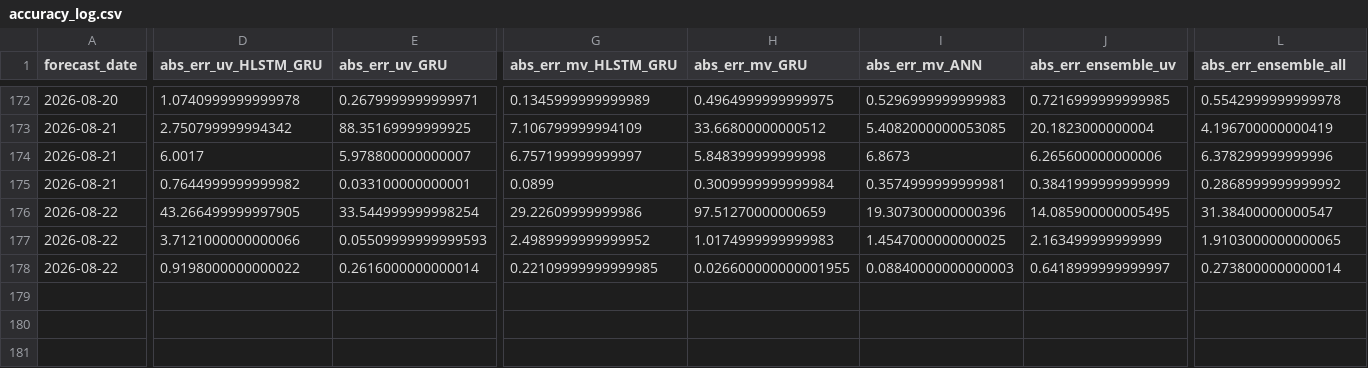
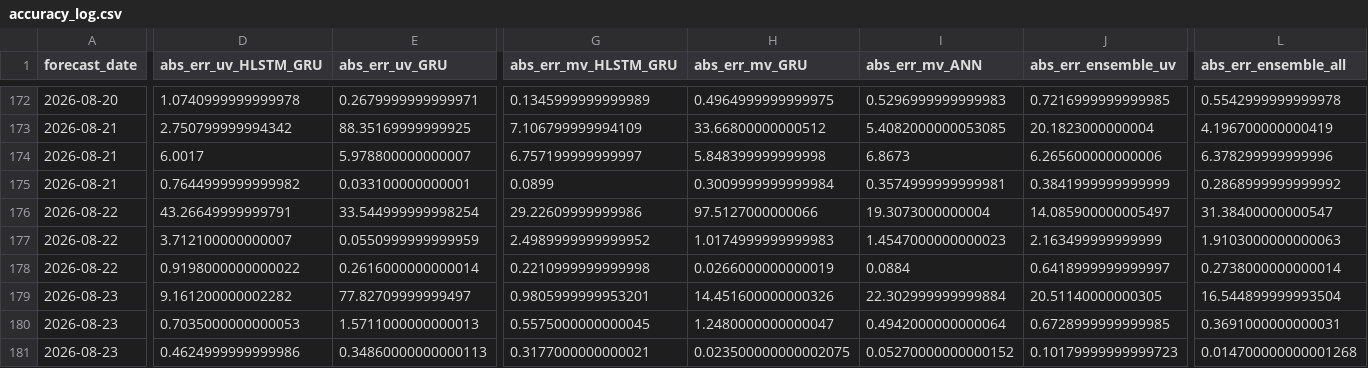
Before and after one commit to souravk03/openmeteo-live-forecast-v2, a CSV file: data/om/Chennai/logs/accuracy_log.csv, drawn as a sheet; only a part is shown, gaps mark what is left out; rows hold the shown columns only; the diff covers the shown part only; the diff names each change by its address in the sheet, - before the commit and + after, or states it on an @@ line.

Commit message:
[Chennai] accuracy_log.csv 2026-08-23

```diff
--- a/data/om/Chennai/logs/accuracy_log.csv
+++ b/data/om/Chennai/logs/accuracy_log.csv
-D176 (abs_err_uv_HLSTM_GRU): 43.266499999997905
+D176 (abs_err_uv_HLSTM_GRU): 43.26649999999791
-H176 (abs_err_mv_GRU): 97.51270000000659
+H176 (abs_err_mv_GRU): 97.5127000000066
-I176 (abs_err_mv_ANN): 19.307300000000396
+I176 (abs_err_mv_ANN): 19.3073000000004
-J176 (abs_err_ensemble_uv): 14.085900000005495
+J176 (abs_err_ensemble_uv): 14.085900000005497
-D177 (abs_err_uv_HLSTM_GRU): 3.7121000000000066
+D177 (abs_err_uv_HLSTM_GRU): 3.712100000000007
-E177 (abs_err_uv_GRU): 0.05509999999999593
+E177 (abs_err_uv_GRU): 0.0550999999999959
-I177 (abs_err_mv_ANN): 1.4547000000000025
+I177 (abs_err_mv_ANN): 1.4547000000000023
-L177 (abs_err_ensemble_all): 1.9103000000000065
+L177 (abs_err_ensemble_all): 1.9103000000000063
-G178 (abs_err_mv_HLSTM_GRU): 0.22109999999999985
+G178 (abs_err_mv_HLSTM_GRU): 0.2210999999999998
-H178 (abs_err_mv_GRU): 0.026600000000001955
+H178 (abs_err_mv_GRU): 0.0266000000000019
-I178 (abs_err_mv_ANN): 0.08840000000000003
+I178 (abs_err_mv_ANN): 0.0884
+row 179: 2026-08-23 | 9.161200000002282 | 77.82709999999497 | 0.9805999999953201 | 14.451600000000326 | 22.302999999999884 | 20.51140000000305 | 16.544899999993504
+row 180: 2026-08-23 | 0.7035000000000053 | 1.5711000000000013 | 0.5575000000000045 | 1.2480000000000047 | 0.4942000000000064 | 0.6728999999999985 | 0.3691000000000031
+row 181: 2026-08-23 | 0.4624999999999986 | 0.34860000000000113 | 0.3177000000000021 | 0.023500000000002075 | 0.05270000000000152 | 0.10179999999999723 | 0.014700000000001268
```
Also changed, not shown: 1 edited cell elsewhere in this file.
